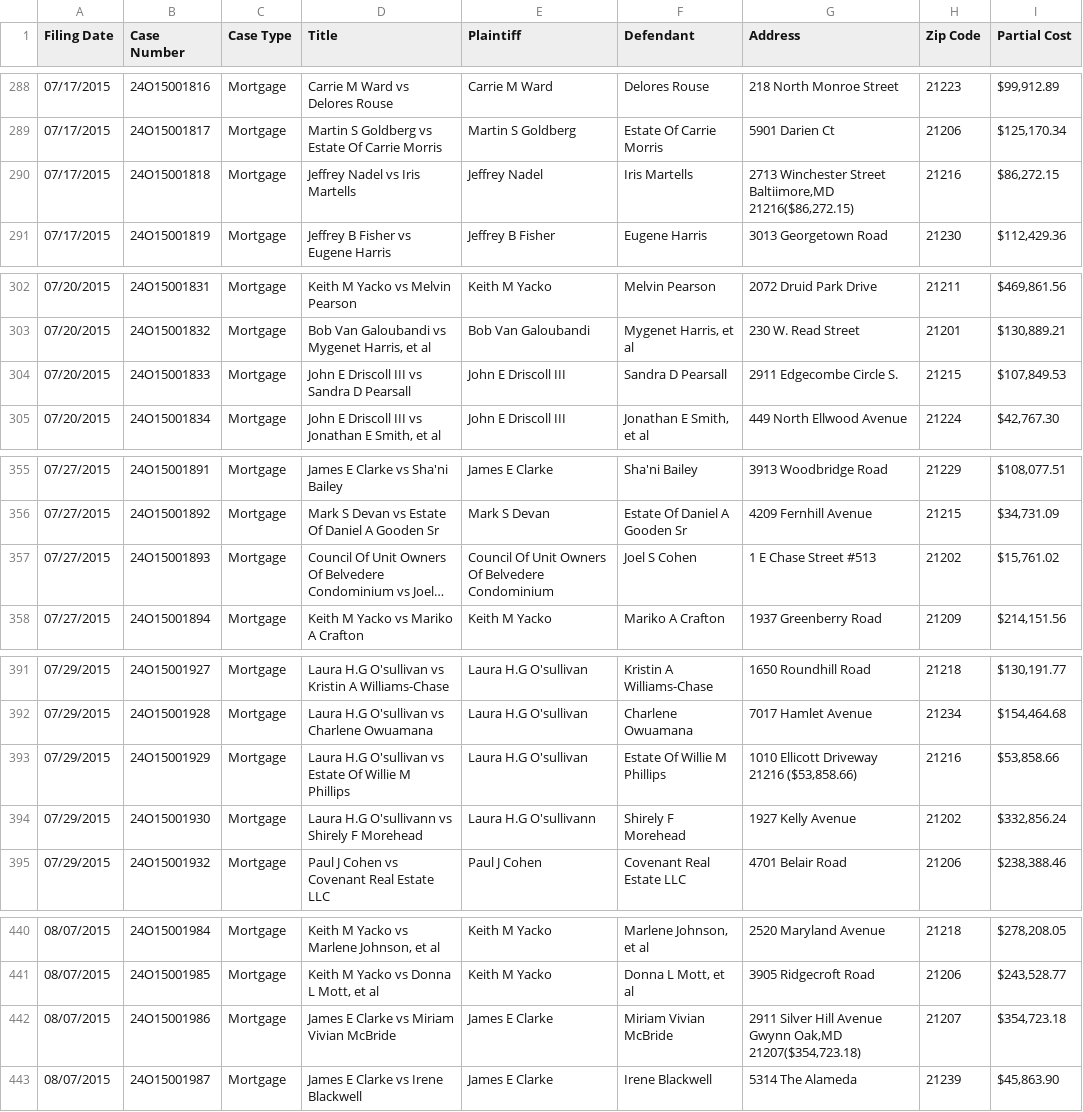
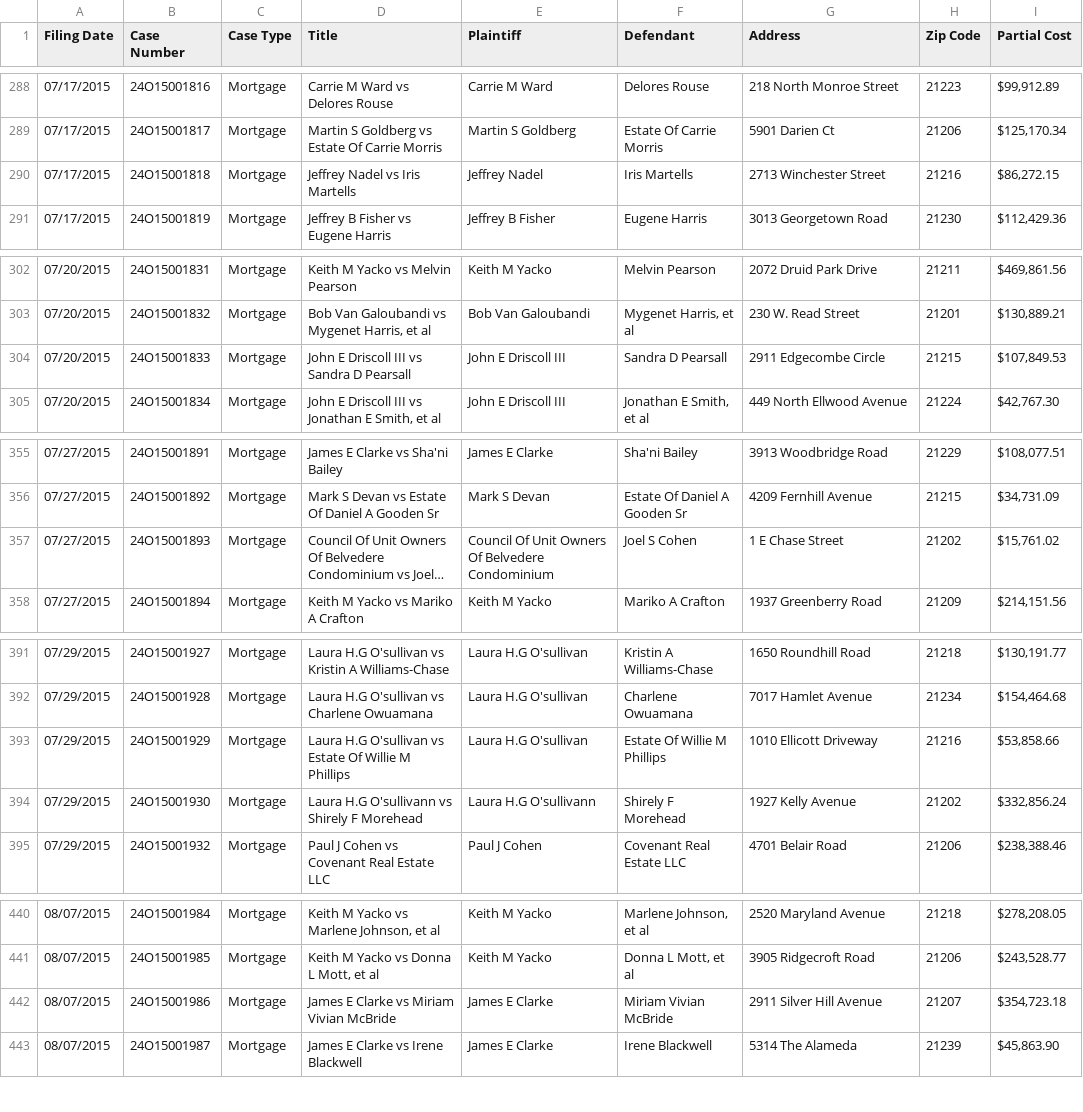
Before and after one commit to BNIA/Close-Crawl, a CSV file: src/datasets/sample_1500_1998.csv, drawn as a sheet; only a part is shown, gaps mark what is left out; long unchanged cells end in …; the diff covers the shown part only; the diff names each change by its address in the sheet, - before the commit and + after, or states it on an @@ line.

Commit message:
add address parser

```diff
--- a/src/datasets/sample_1500_1998.csv
+++ b/src/datasets/sample_1500_1998.csv
-G290 (Address): 2713 Winchester Street Baltiimore,MD 21216($86,272.15)
+G290 (Address): 2713 Winchester Street
-G304 (Address): 2911 Edgecombe Circle S.
+G304 (Address): 2911 Edgecombe Circle
-G357 (Address): 1 E Chase Street #513
+G357 (Address): 1 E Chase Street
-G393 (Address): 1010 Ellicott Driveway 21216 ($53,858.66)
+G393 (Address): 1010 Ellicott Driveway
-G442 (Address): 2911 Silver Hill Avenue Gwynn Oak,MD 21207($354,723.18)
+G442 (Address): 2911 Silver Hill Avenue
```
Also changed, not shown: 13 edited cells elsewhere in this file, 3 other files.
